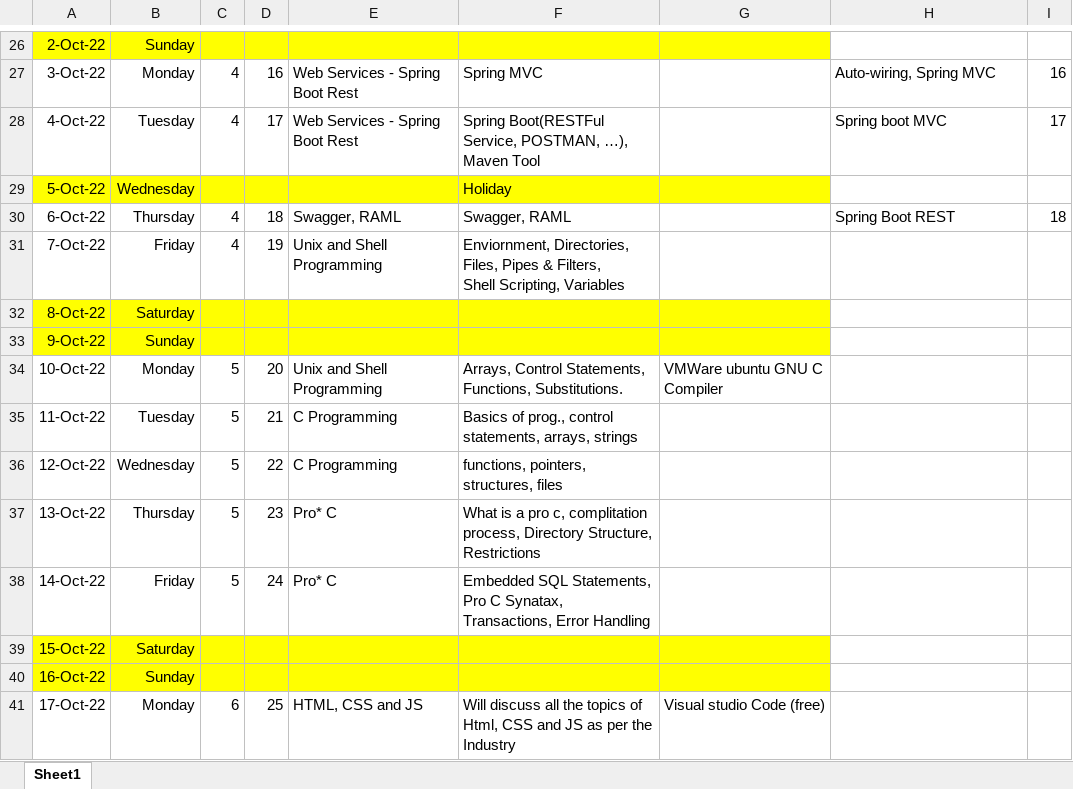
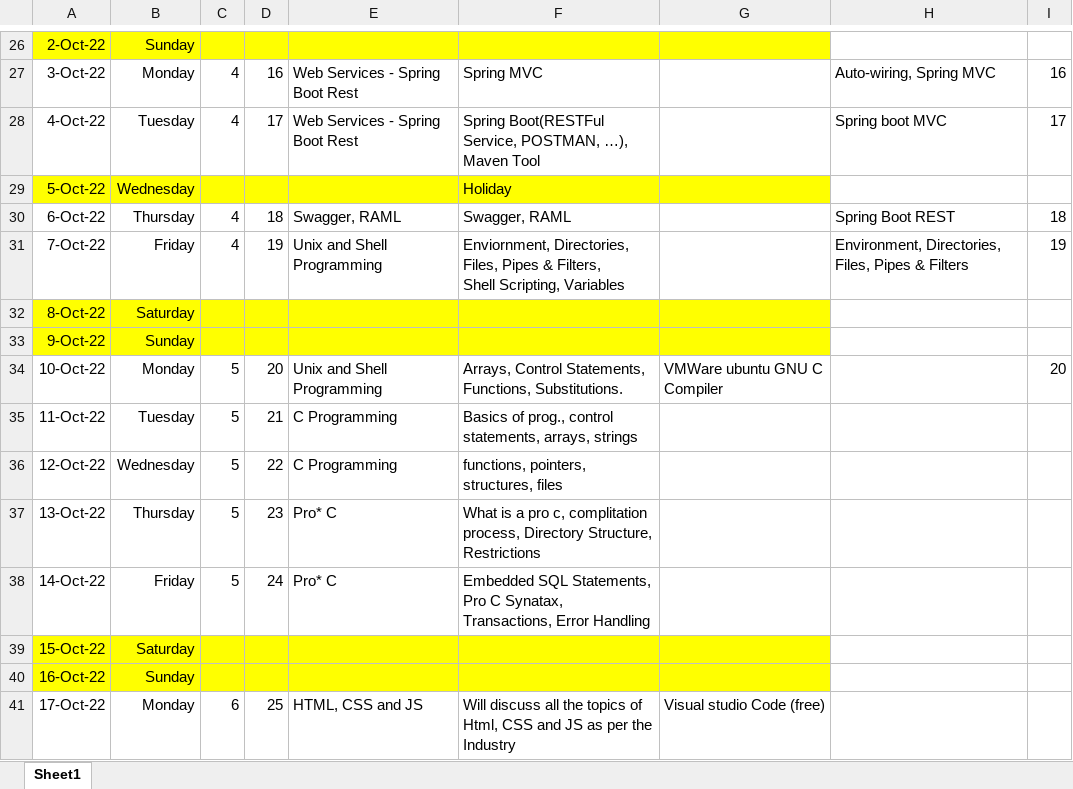
Before and after one commit to jagasia/empower12Sep2022, an Excel workbook: TOC_Jag_38_days_v1.xlsx, sheet Sheet1, drawn as a sheet; only a part is shown, gaps mark what is left out; values as stored, in another font and other column widths than the file's, no borders; the diff names each change by its address in the sheet, - before the commit and + after, or states it on an @@ line.

```diff
--- a/TOC_Jag_38_days_v1.xlsx (sheet Sheet1)
+++ b/TOC_Jag_38_days_v1.xlsx (sheet Sheet1)
-H31: (empty)
+H31: Environment, Directories, Files, Pipes & Filters
-I31: (empty)
+I31: 19
-I34: (empty)
+I34: 20
```
Also changed, not shown: project/Project_Teams.xlsx, 8 other files.
